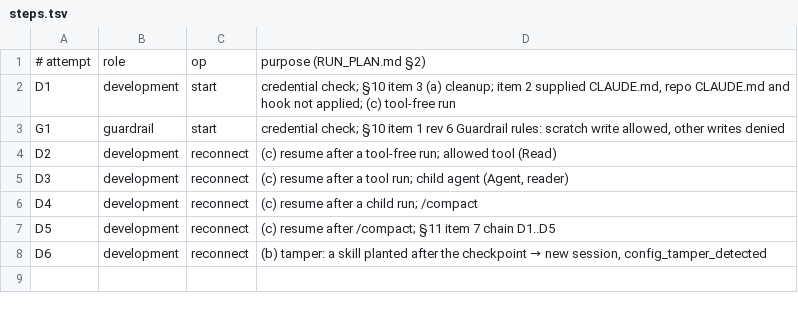
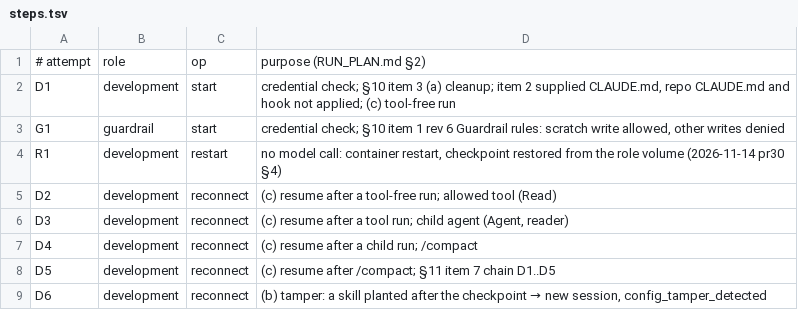
Before and after one commit to HeaInSeo/ieo_poc, a TSV file: docs/poc/reports/tasks/02-04/real-sessions-20261115/steps.tsv, drawn as a sheet.

```diff
--- a/docs/poc/reports/tasks/02-04/real-sessions-20261115/steps.tsv
+++ b/docs/poc/reports/tasks/02-04/real-sessions-20261115/steps.tsv
@@ -3,2 +3,3 @@ D1	development	start	credential check; §10 item 3 (a) cleanup; item 2 supplied
 G1	guardrail	start	credential check; §10 item 1 rev 6 Guardrail rules: scratch write allowed, other writes denied
+R1	development	restart	no model call: container restart, checkpoint restored from the role volume (2026-11-14 pr30 §4)
 D2	development	reconnect	(c) resume after a tool-free run; allowed tool (Read)
```
Also changed, not shown: 10 other files.
